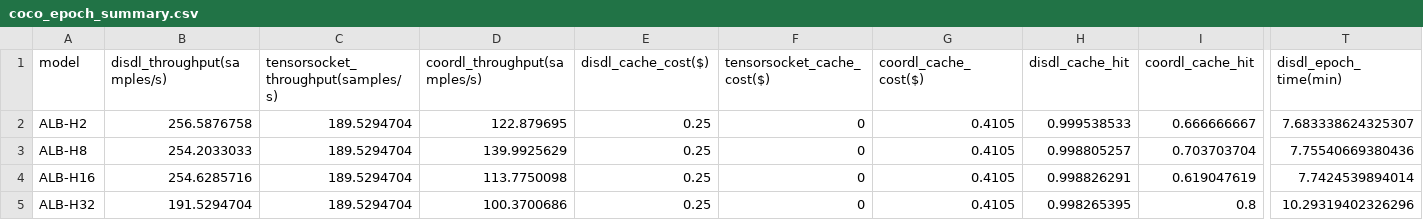
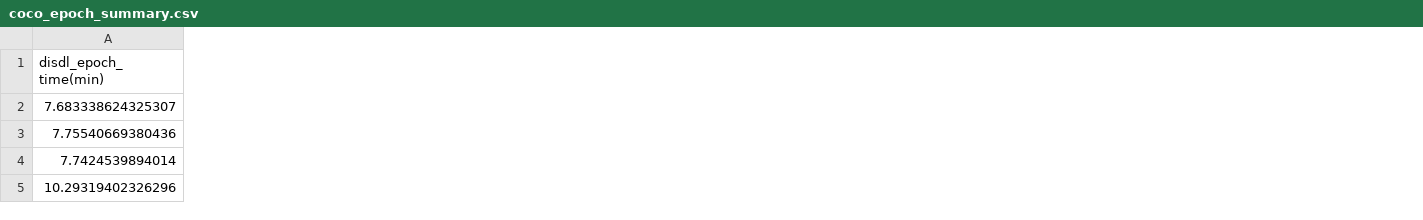
Before and after one commit to pw-02/disdl, a CSV file: coco_epoch_summary.csv, drawn as a sheet; only a part is shown, gaps mark what is left out; the diff covers the shown part only; the diff names each change by its address in the sheet, - before the commit and + after, or states it on an @@ line.

```diff
--- a/coco_epoch_summary.csv
+++ b/coco_epoch_summary.csv
-column A (model), rows 2-5: ALB-H2 | ALB-H8 | ALB-H16 | ALB-H32
-column B (disdl_throughput(samples/s)), rows 2-5: 256.5876758 | 254.2033033 | 254.6285716 | 191.5294704
-column C, rows 1-5: tensorsocket_throughput(samples/s) | 189.5294704 | 189.5294704 | 189.5294704 | 189.5294704
-column D (coordl_throughput(samples/s)), rows 2-5: 122.879695 | 139.9925629 | 113.7750098 | 100.3700686
-column E (disdl_cache_cost($)), rows 2-5: all 0.25
-column F (tensorsocket_cache_cost($)), rows 2-5: all 0
-column G (coordl_cache_cost($)), rows 2-5: all 0.4105
-column H (disdl_cache_hit), rows 2-5: 0.999538533 | 0.998805257 | 0.998826291 | 0.998265395
-column I (coordl_cache_hit), rows 2-5: 0.666666667 | 0.703703704 | 0.619047619 | 0.8
```
Also changed, not shown: 10 removed columns elsewhere in this file, imagenet_epoch_summary.csv, openimages_epoch_summary.csv, 3 other files.
